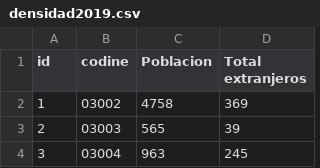
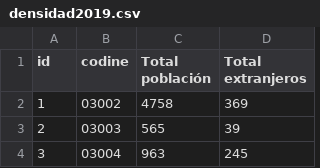
Before and after one commit to josemamira/dipumaps, a CSV file: src/data/densidad2019.csv, drawn as a sheet; only a part is shown.

Commit message:
Update densidad2019.csv

```diff
--- a/src/data/densidad2019.csv
+++ b/src/data/densidad2019.csv
@@ -1,2 +1,2 @@
-id,codine,Poblacion,Total extranjeros
+id,codine,Total población,Total extranjeros
 1,03002,4758,369
```
